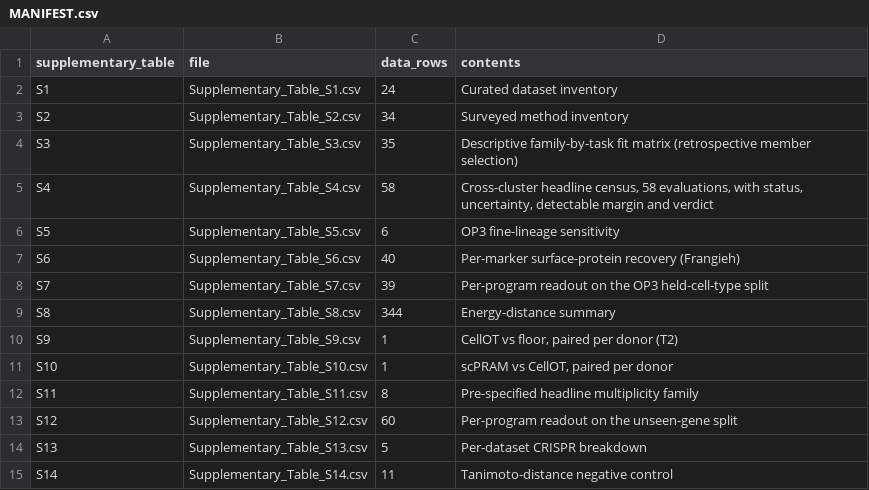
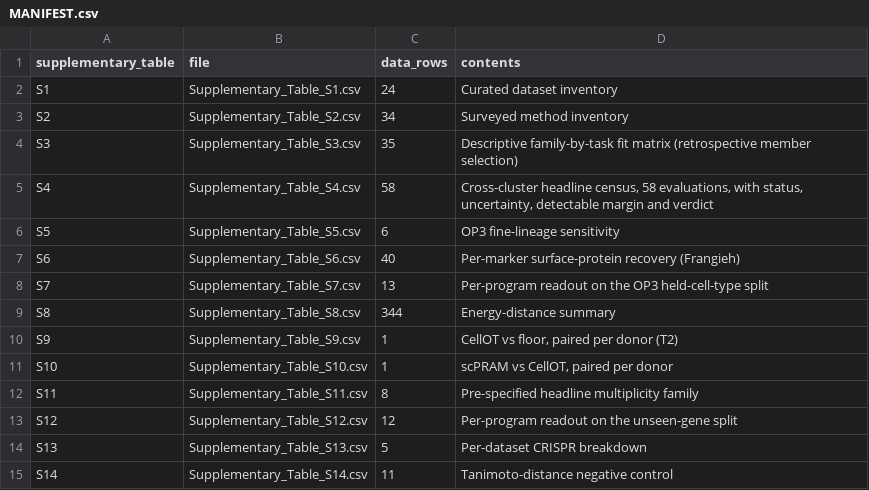
Before and after one commit to Chan-Hee/ivcbench, a CSV file: results/_paper/supplementary_tables/MANIFEST.csv, drawn as a sheet; only a part is shown.

```diff
--- a/results/_paper/supplementary_tables/MANIFEST.csv
+++ b/results/_paper/supplementary_tables/MANIFEST.csv
@@ -7,3 +7,3 @@ S5,Supplementary_Table_S5.csv,6,OP3 fine-lineage sensitivity
 S6,Supplementary_Table_S6.csv,40,Per-marker surface-protein recovery (Frangieh)
-S7,Supplementary_Table_S7.csv,39,Per-program readout on the OP3 held-cell-type split
+S7,Supplementary_Table_S7.csv,13,Per-program readout on the OP3 held-cell-type split
 S8,Supplementary_Table_S8.csv,344,Energy-distance summary
@@ -12,3 +12,3 @@ S10,Supplementary_Table_S10.csv,1,"scPRAM vs CellOT, paired per donor"
 S11,Supplementary_Table_S11.csv,8,Pre-specified headline multiplicity family
-S12,Supplementary_Table_S12.csv,60,Per-program readout on the unseen-gene split
+S12,Supplementary_Table_S12.csv,12,Per-program readout on the unseen-gene split
 S13,Supplementary_Table_S13.csv,5,Per-dataset CRISPR breakdown
```
Also changed, not shown: results/_paper/supplementary_tables/Supplementary_Table_S12.csv, results/_paper/supplementary_tables/Supplementary_Table_S22.csv, 4 other files.
